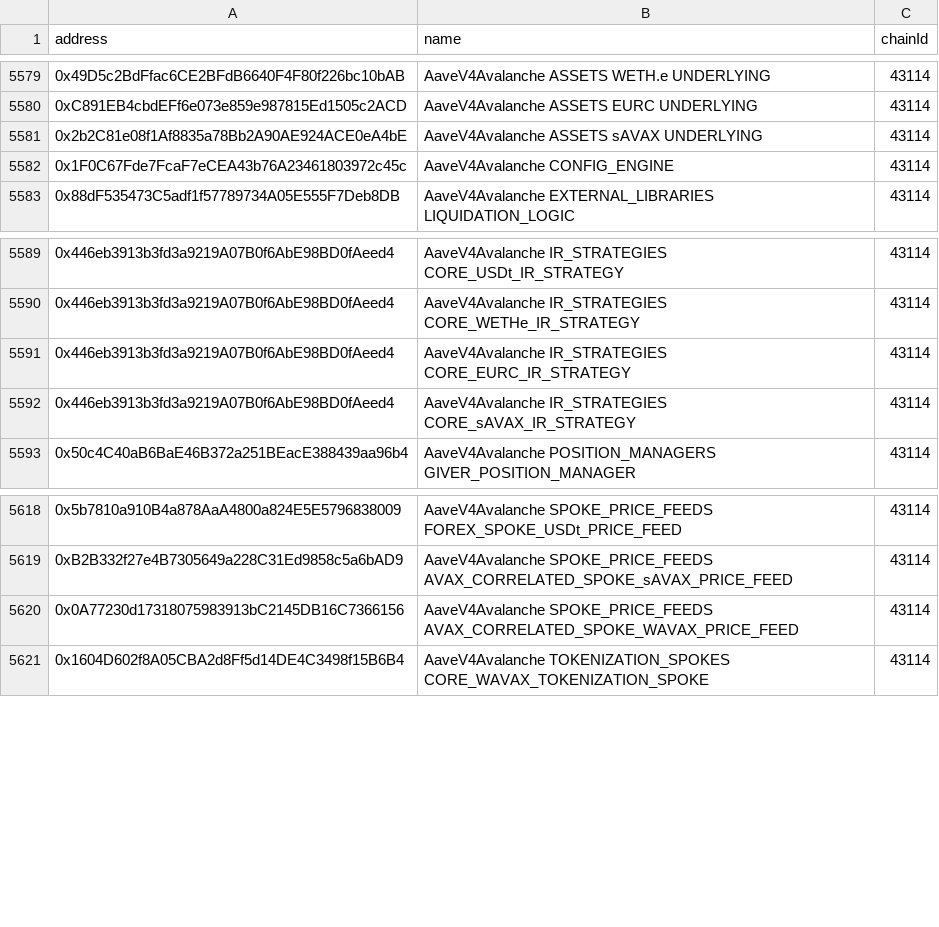
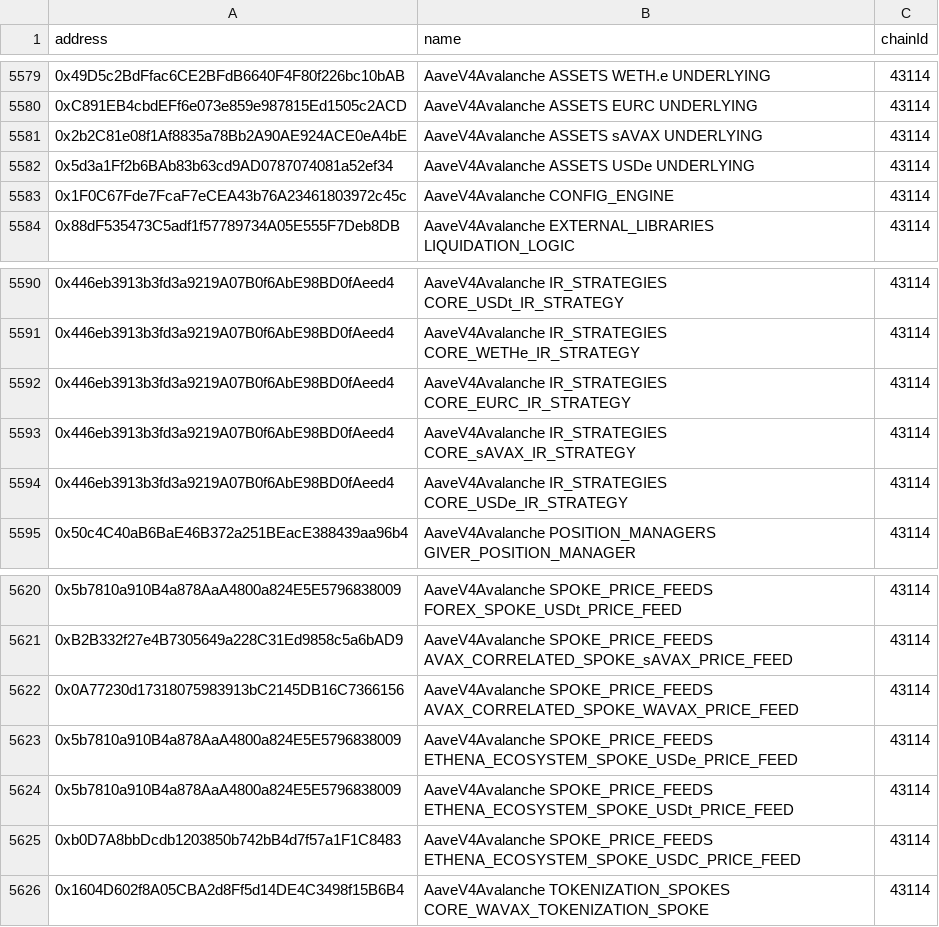
Before and after one commit to aave-dao/aave-address-book, a CSV file: safe.csv, drawn as a sheet; only a part is shown, gaps mark what is left out; the diff names each change by its address in the sheet, - before the commit and + after, or states it on an @@ line.

```diff
--- a/safe.csv
+++ b/safe.csv
+row 5582: 0x5d3a1Ff2b6BAb83b63cd9AD0787074081a52ef34 | AaveV4Avalanche ASSETS USDe UNDERLYING | 43114
+row 5594: 0x446eb3913b3fd3a9219A07B0f6AbE98BD0fAeed4 | AaveV4Avalanche IR_STRATEGIES CORE_USDe_IR_STRATEGY | 43114
+row 5623: 0x5b7810a910B4a878AaA4800a824E5E5796838009 | AaveV4Avalanche SPOKE_PRICE_FEEDS ETHENA_ECOSYSTEM_SPOKE_USDe_PRICE_FEED | 43114
+row 5624: 0x5b7810a910B4a878AaA4800a824E5E5796838009 | AaveV4Avalanche SPOKE_PRICE_FEEDS ETHENA_ECOSYSTEM_SPOKE_USDt_PRICE_FEED | 43114
+row 5625: 0xb0D7A8bbDcdb1203850b742bB4d7f57a1F1C8483 | AaveV4Avalanche SPOKE_PRICE_FEEDS ETHENA_ECOSYSTEM_SPOKE_USDC_PRICE_FEED | 43114
```
Also changed, not shown: 2 other files.
